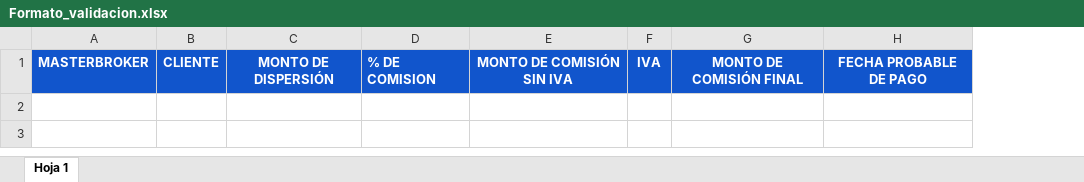
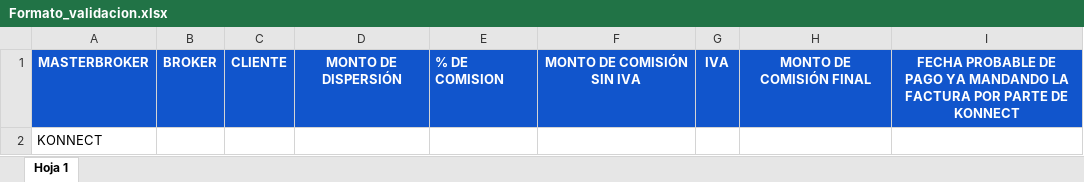
Before and after one commit to Neutron21/TestPy, an Excel workbook: app/utils/attachment/Formato_validacion.xlsx, sheet Hoja 1, drawn as a sheet; values as stored, in another font and other column widths than the file's, no borders; charts and pictures not drawn; removed rows and columns are numbered as before the commit, all else as after; the diff names each change by its address in the sheet, - before the commit and + after, or states it on an @@ line.

Commit message:
se cambia archivo de Formato_validacion

```diff
--- a/app/utils/attachment/Formato_validacion.xlsx (sheet Hoja 1)
+++ b/app/utils/attachment/Formato_validacion.xlsx (sheet Hoja 1)
+column B, row 1: BROKER
-column H, row 1: FECHA PROBABLE DE PAGO
+column I, row 1: FECHA PROBABLE DE PAGO YA MANDANDO LA FACTURA POR PARTE DE KONNECT
+row 2: KONNECT
```
Also changed, not shown: charts or pictures.
